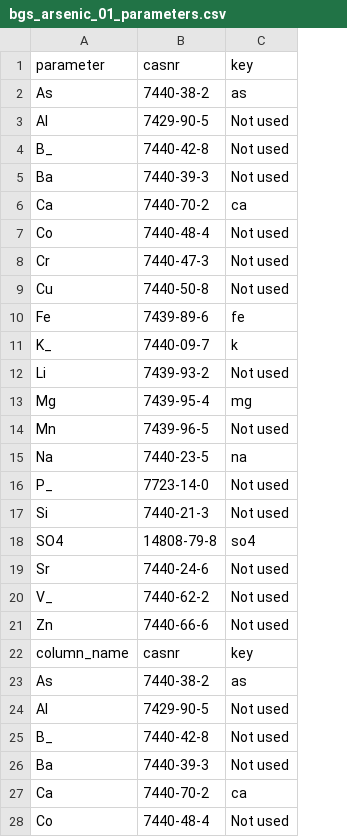
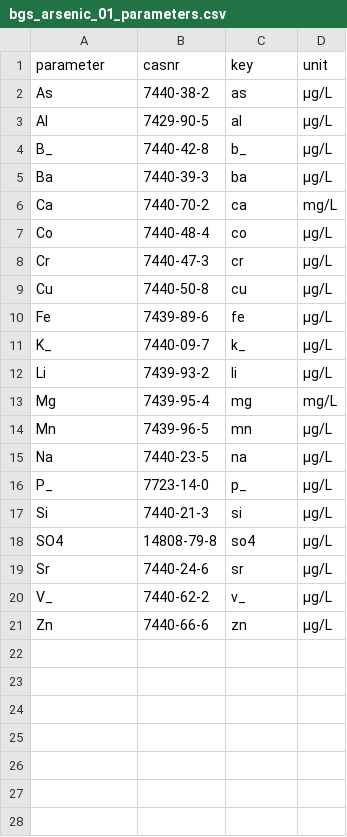
Before and after one commit to lcalmbach/st-piper, a CSV file: data/bgs_arsenic_01_parameters.csv, drawn as a sheet; only a part is shown; removed rows and columns are numbered as before the commit, all else as after; the diff covers the shown part only; the diff names each change by its address in the sheet, - before the commit and + after, or states it on an @@ line.

```diff
--- a/data/bgs_arsenic_01_parameters.csv
+++ b/data/bgs_arsenic_01_parameters.csv
+column D (unit), rows 2-21: μg/L | μg/L | μg/L | μg/L | mg/L | μg/L | μg/L | μg/L | μg/L | μg/L | μg/L | mg/L | μg/L | μg/L | μg/L | μg/L | μg/L | μg/L | μg/L | μg/L
-C3 (key): Not used
+C3 (key): al
-C4 (key): Not used
+C4 (key): b_
-C5 (key): Not used
+C5 (key): ba
-C7 (key): Not used
+C7 (key): co
-C8 (key): Not used
+C8 (key): cr
-C9 (key): Not used
+C9 (key): cu
-C11 (key): k
+C11 (key): k_
-C12 (key): Not used
+C12 (key): li
-C14 (key): Not used
+C14 (key): mn
-C16 (key): Not used
+C16 (key): p_
-C17 (key): Not used
+C17 (key): si
-C19 (key): Not used
+C19 (key): sr
-C20 (key): Not used
+C20 (key): v_
-C21 (key): Not used
+C21 (key): zn
-row 22: column_name | casnr | key
-row 23: As | 7440-38-2 | as
-row 24: Al | 7429-90-5 | Not used
-row 25: B_ | 7440-42-8 | Not used
-row 26: Ba | 7440-39-3 | Not used
-row 27: Ca | 7440-70-2 | ca
-row 28: Co | 7440-48-4 | Not used
```
Also changed, not shown: 14 removed rows elsewhere in this file, data/100067_parameters.csv, data/bgs_arsenic_01_columns.csv, 11 other files.
